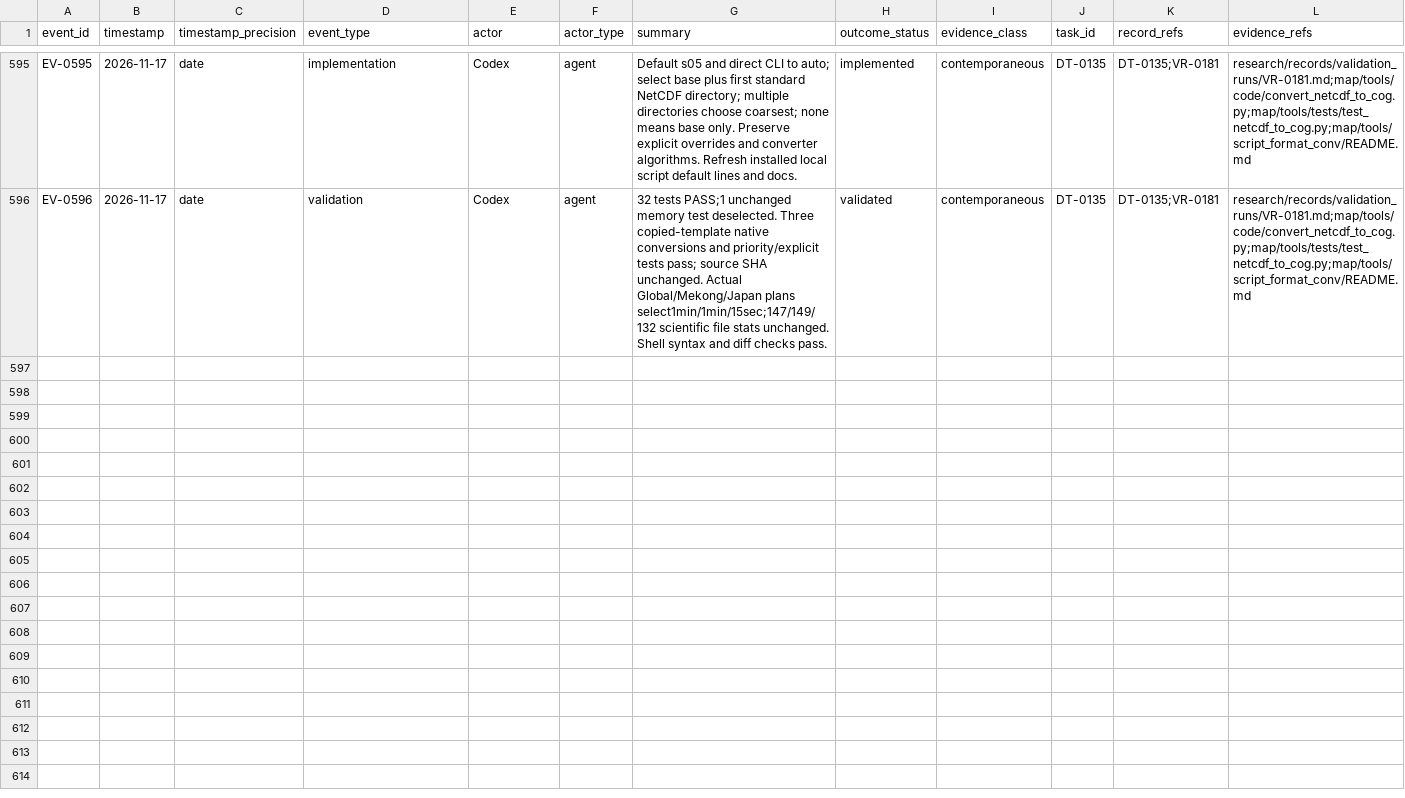
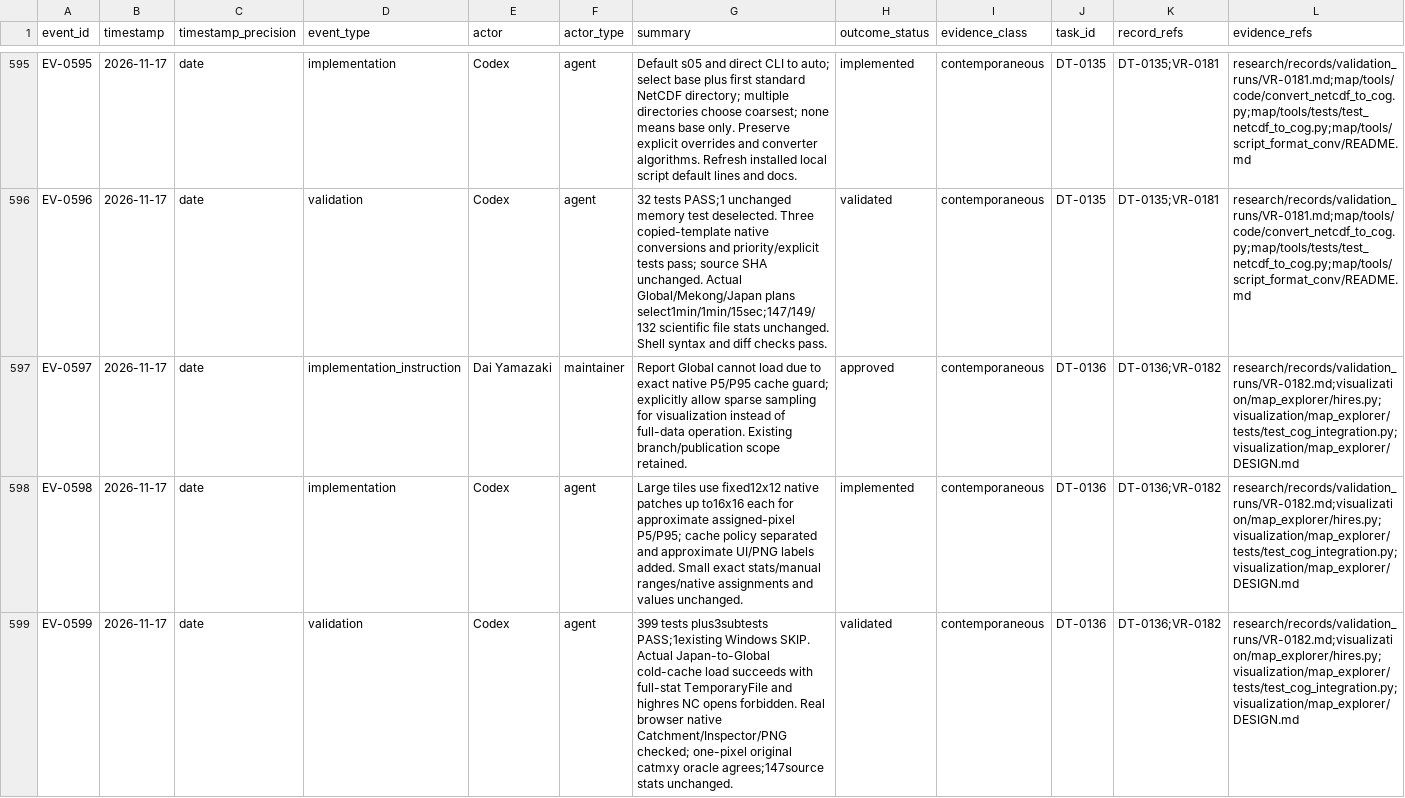
Before and after one commit to global-hydrodynamics/cmf_v5_beta, a CSV file: research/events.csv, drawn as a sheet; only a part is shown, gaps mark what is left out; rows hold the shown columns only; the diff names each change by its address in the sheet, - before the commit and + after, or states it on an @@ line.

Commit message:
Allow Global Explorer loading with sparse native display statistics

```diff
--- a/research/events.csv
+++ b/research/events.csv
+row 597: EV-0597 | 2026-11-17 | date | implementation_instruction | Dai Yamazaki | maintainer | Report Global cannot load due to exact native P5/P95 cache guard; explicitly allow sparse sampling for visualization instead of full-data operation. Existing branch/publication scope retained. | approved | contemporaneous | DT-0136 | DT-0136;VR-0182 | research/records/validation_runs/VR-0182.md;visualization/map_explorer/hires.py;visualization/map_explorer/tests/test_cog_integration.py;visualization/map_explorer/DESIGN.md
+row 598: EV-0598 | 2026-11-17 | date | implementation | Codex | agent | Large tiles use fixed12x12 native patches up to16x16 each for approximate assigned-pixel P5/P95; cache policy separated and approximate UI/PNG labels added. Small exact stats/manual ranges/native assignments and values unchanged. | implemented | contemporaneous | DT-0136 | DT-0136;VR-0182 | research/records/validation_runs/VR-0182.md;visualization/map_explorer/hires.py;visualization/map_explorer/tests/test_cog_integration.py;visualization/map_explorer/DESIGN.md
+row 599: EV-0599 | 2026-11-17 | date | validation | Codex | agent | 399 tests plus3subtests PASS;1existing Windows SKIP. Actual Japan-to-Global cold-cache load succeeds with full-stat TemporaryFile and highres NC opens forbidden. Real browser native Catchment/Inspector/PNG checked; one-pixel original catmxy oracle agrees;147source stats unchanged. | validated | contemporaneous | DT-0136 | DT-0136;VR-0182 | research/records/validation_runs/VR-0182.md;visualization/map_explorer/hires.py;visualization/map_explorer/tests/test_cog_integration.py;visualization/map_explorer/DESIGN.md
```
Also changed, not shown: research/development_tasks.csv, research/validation_runs.csv, 9 other files.
